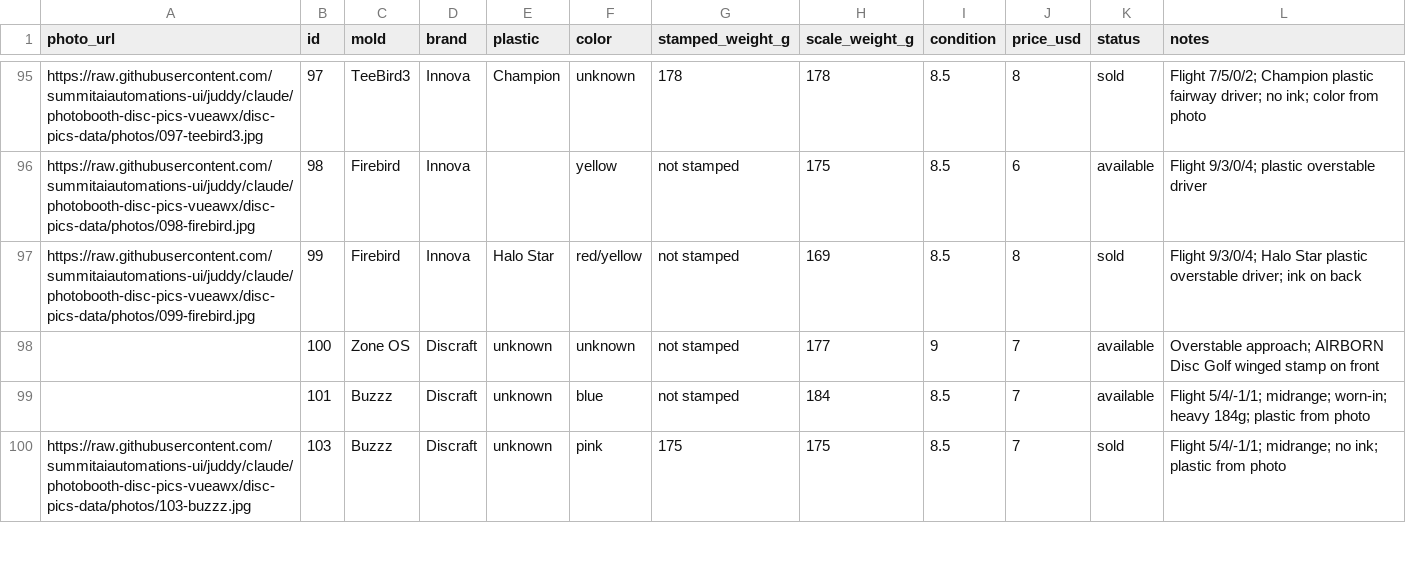
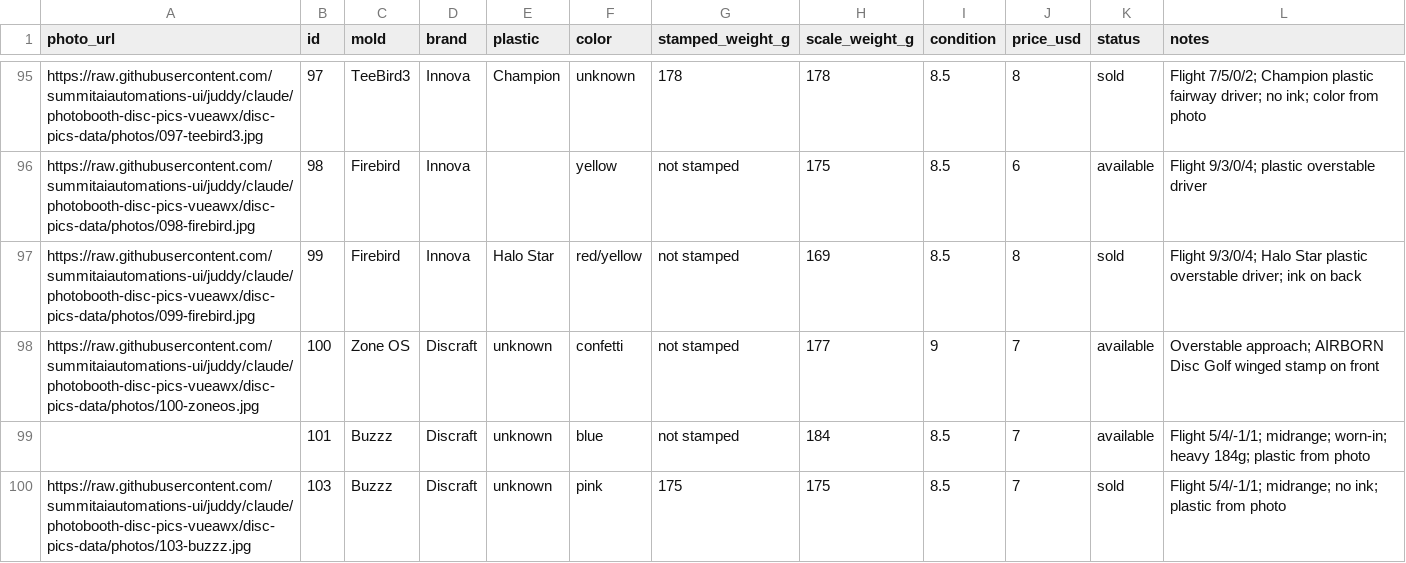
Before and after one commit to summitaiautomations-ui/juddy, a CSV file: disc-pics-data/sheet.csv, drawn as a sheet; only a part is shown, gaps mark what is left out.

```diff
--- a/disc-pics-data/sheet.csv
+++ b/disc-pics-data/sheet.csv
@@ -97,3 +97,3 @@
 "https://raw.githubusercontent.com/summitaiautomations-ui/juddy/claude/photobooth-disc-pics-vueawx/disc-pics-data/photos/099-firebird.jpg","99","Firebird","Innova","Halo Star","red/yellow","not stamped","169","8.5","8","sold","Flight 9/3/0/4; Halo Star plastic overstable driver; ink on back"
-"","100","Zone OS","Discraft","unknown","unknown","not stamped","177","9","7","available","Overstable approach; AIRBORN Disc Golf winged stamp on front"
+"https://raw.githubusercontent.com/summitaiautomations-ui/juddy/claude/photobooth-disc-pics-vueawx/disc-pics-data/photos/100-zoneos.jpg","100","Zone OS","Discraft","unknown","confetti","not stamped","177","9","7","available","Overstable approach; AIRBORN Disc Golf winged stamp on front"
 "","101","Buzzz","Discraft","unknown","blue","not stamped","184","8.5","7","available","Flight 5/4/-1/1; midrange; worn-in; heavy 184g; plastic from photo"
```
Also changed, not shown: 1 other file.
